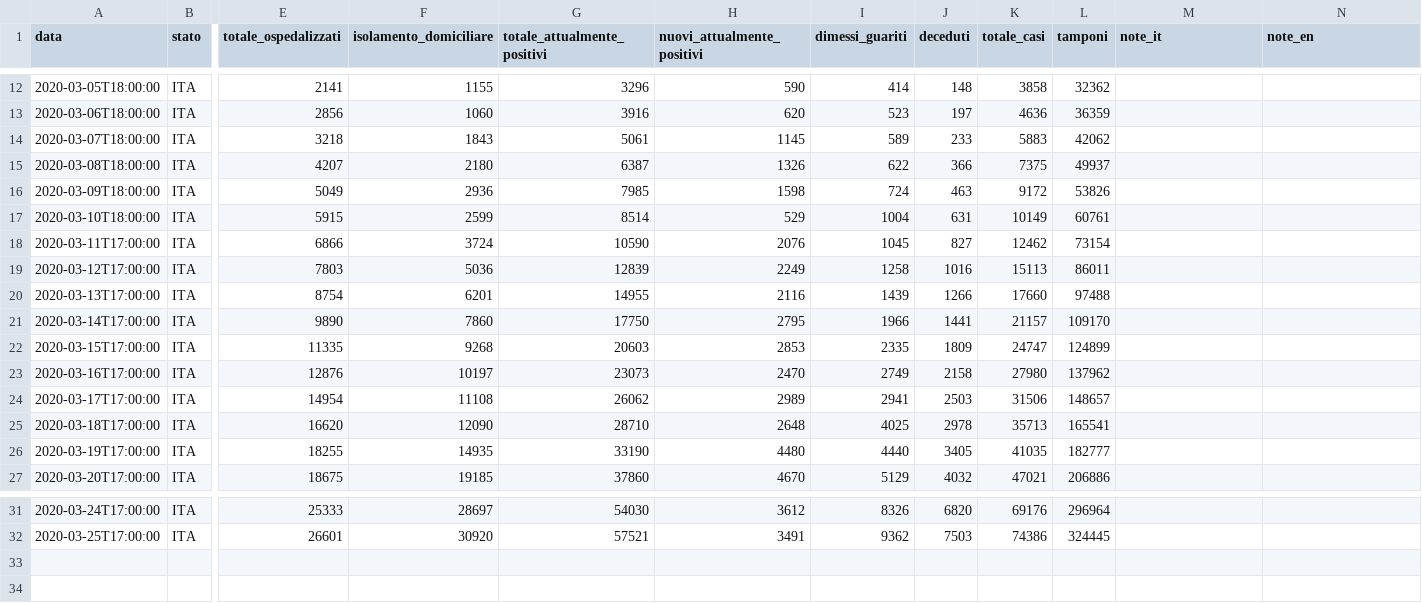
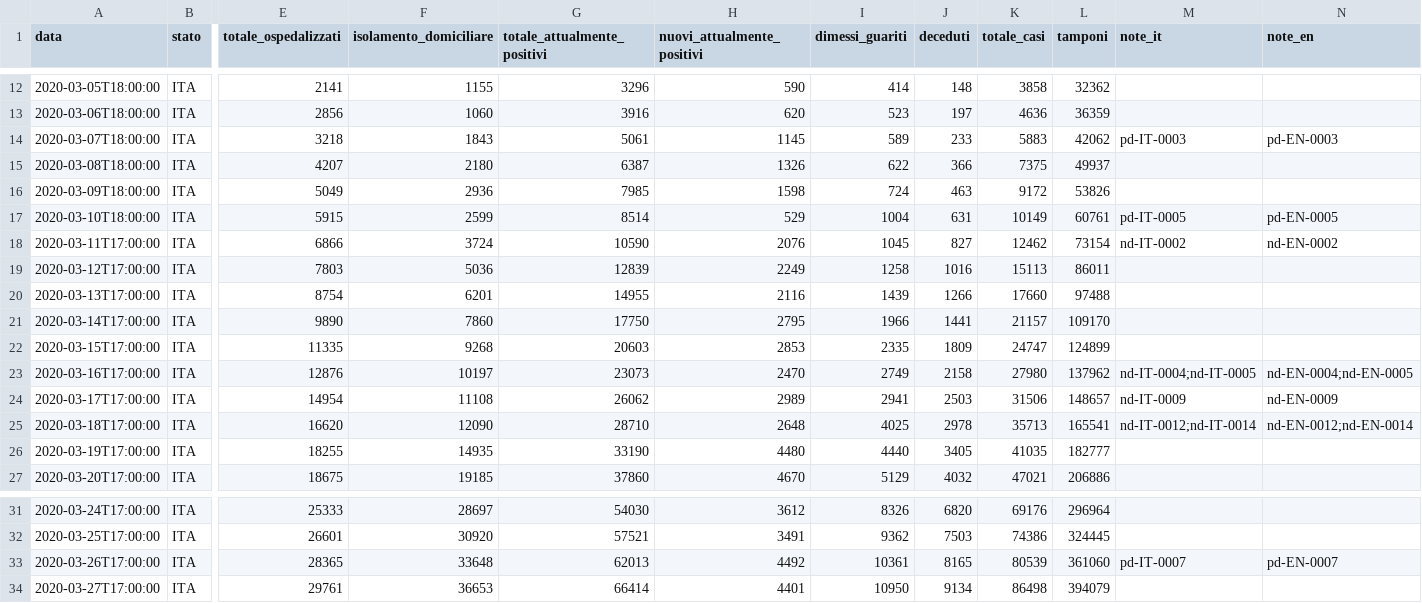
Before and after one commit to alainrk/covid, a CSV file: italia.csv, drawn as a sheet; only a part is shown, gaps mark what is left out; rows hold the shown columns only; the diff names each change by its address in the sheet, - before the commit and + after, or states it on an @@ line.

```diff
--- a/italia.csv
+++ b/italia.csv
-M14 (note_it): (empty)
+M14 (note_it): pd-IT-0003
-N14 (note_en): (empty)
+N14 (note_en): pd-EN-0003
-M17 (note_it): (empty)
+M17 (note_it): pd-IT-0005
-N17 (note_en): (empty)
+N17 (note_en): pd-EN-0005
-M18 (note_it): (empty)
+M18 (note_it): nd-IT-0002
-N18 (note_en): (empty)
+N18 (note_en): nd-EN-0002
-M23 (note_it): (empty)
+M23 (note_it): nd-IT-0004;nd-IT-0005
-N23 (note_en): (empty)
+N23 (note_en): nd-EN-0004;nd-EN-0005
-M24 (note_it): (empty)
+M24 (note_it): nd-IT-0009
-N24 (note_en): (empty)
+N24 (note_en): nd-EN-0009
-M25 (note_it): (empty)
+M25 (note_it): nd-IT-0012;nd-IT-0014
-N25 (note_en): (empty)
+N25 (note_en): nd-EN-0012;nd-EN-0014
+row 33: 2020-03-26T17:00:00 | ITA | 28365 | 33648 | 62013 | 4492 | 10361 | 8165 | 80539 | 361060 | pd-IT-0007 | pd-EN-0007
+row 34: 2020-03-27T17:00:00 | ITA | 29761 | 36653 | 66414 | 4401 | 10950 | 9134 | 86498 | 394079
```
Also changed, not shown: regioni.csv.
